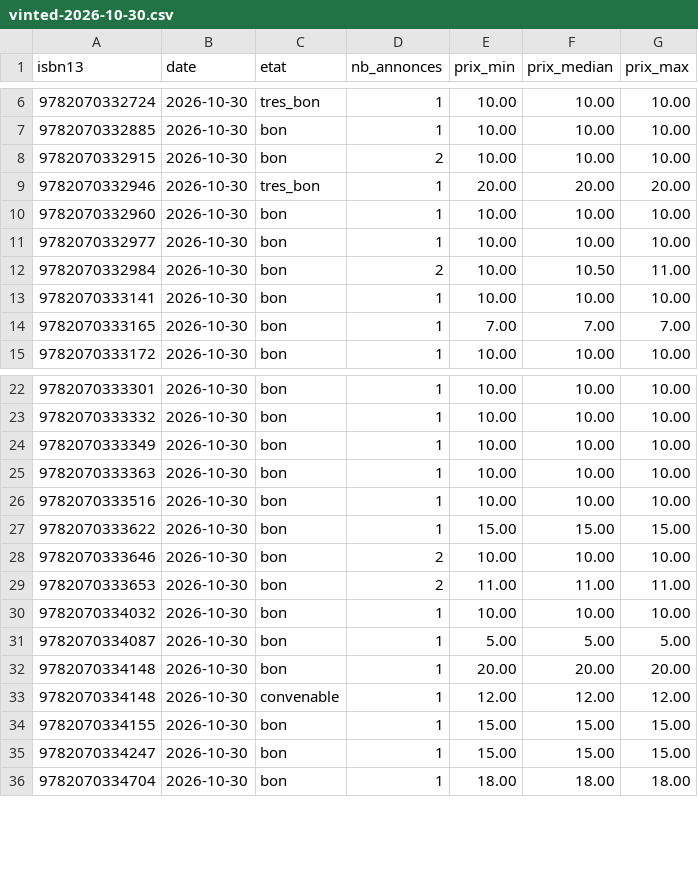
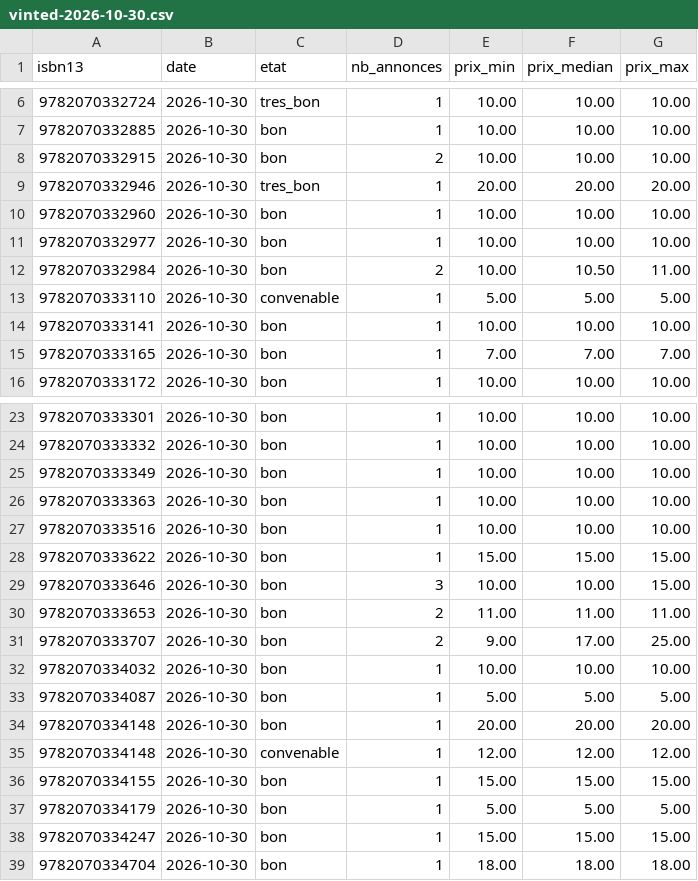
Before and after one commit to loliba92/LDVELH, a CSV file: data/raw/occasion/vinted-2026-10-30.csv, drawn as a sheet; only a part is shown, gaps mark what is left out.

```diff
--- a/data/raw/occasion/vinted-2026-10-30.csv
+++ b/data/raw/occasion/vinted-2026-10-30.csv
@@ -12,2 +12,3 @@ isbn13,date,etat,nb_annonces,prix_min,prix_median,prix_max
 9782070332984,2026-10-30,bon,2,10.00,10.50,11.00
+9782070333110,2026-10-30,convenable,1,5.00,5.00,5.00
 9782070333141,2026-10-30,bon,1,10.00,10.00,10.00
@@ -27,4 +28,5 @@ isbn13,date,etat,nb_annonces,prix_min,prix_median,prix_max
 9782070333622,2026-10-30,bon,1,15.00,15.00,15.00
-9782070333646,2026-10-30,bon,2,10.00,10.00,10.00
+9782070333646,2026-10-30,bon,3,10.00,10.00,15.00
 9782070333653,2026-10-30,bon,2,11.00,11.00,11.00
+9782070333707,2026-10-30,bon,2,9.00,17.00,25.00
 9782070334032,2026-10-30,bon,1,10.00,10.00,10.00
@@ -34,2 +36,3 @@ isbn13,date,etat,nb_annonces,prix_min,prix_median,prix_max
 9782070334155,2026-10-30,bon,1,15.00,15.00,15.00
+9782070334179,2026-10-30,bon,1,5.00,5.00,5.00
 9782070334247,2026-10-30,bon,1,15.00,15.00,15.00
```
Also changed, not shown: data/raw/occasion/annonces-vinted-2026-10-30.csv, 10 other files.
